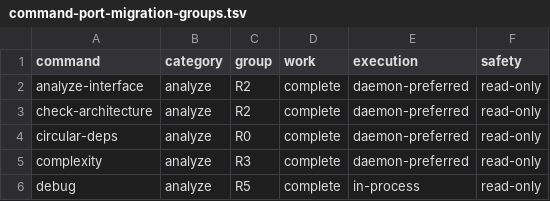
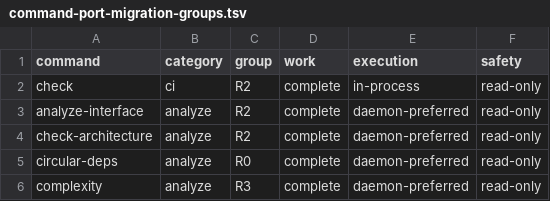
Before and after one commit to DanMarshall909/roslyn-tools, a TSV file: docs/command-port-migration-groups.tsv, drawn as a sheet; only a part is shown; the shorter side is filled out with more unchanged rows; the diff names each change by its address in the sheet, - before the commit and + after, or states it on an @@ line.

Commit message:
feat: enforce configured CI rule checks
Pipelines need one repeatable rule policy and a failing process status when
repository checks detect violations. Existing analysis commands alone do not
provide that shared enforcement contract.

Add rt ci check and its typed in-process CLI/MCP operation. Version 1 policies
compose architecture rules and cyclomatic-complexity limits, return all findings,
reject invalid or incomplete checks, and preserve explicit repository trust.
Keep baselined architecture findings failing and propagate cancellation through
the existing complexity analyzer.

Extend category markers, discovery contracts, schemas and generated help; document
the workflow in ADR-0016 and resolve RT-019. Existing analysis commands retain
their behavior. Custom rule plugins and suppression remain outside this slice.

Verification: scripts/check-local.ps1 -Full passed with 1,904 CLI/core tests,
119 MCP tests, nine existing skips, zero-warning build and formatting verification.
A real MSBuild fixture proved exit 0 at the configured limit and exit 1 above it.
The feature is delivered on its own branch and remains subject to PR integration.

```diff
--- a/docs/command-port-migration-groups.tsv
+++ b/docs/command-port-migration-groups.tsv
+row 2: check | ci | R2 | complete | in-process | read-only
```
Also changed, not shown: 25 other files.
